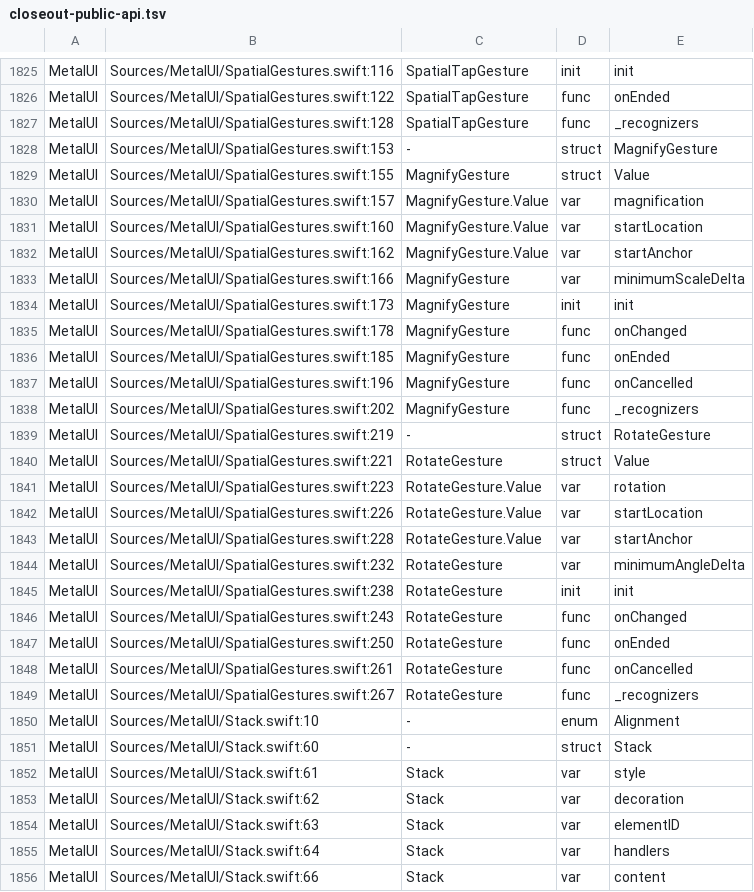
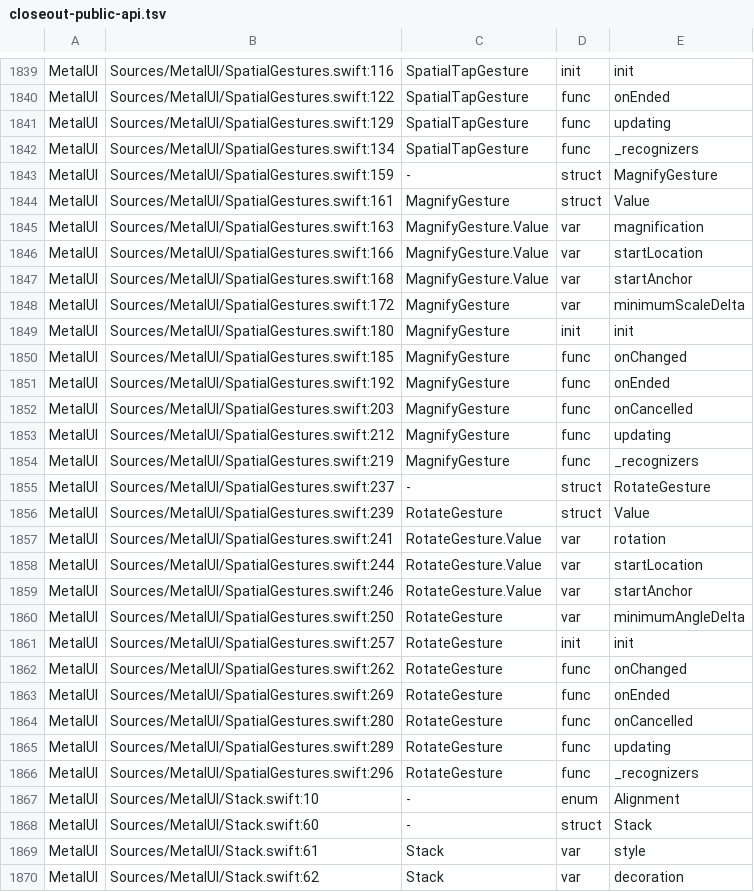
Before and after one commit to mburger89/MetalUI, a TSV file: docs/probes/closeout-public-api.tsv, drawn as a sheet; only a part is shown, gaps mark what is left out; the shorter side is filled out with more unchanged rows; the diff covers the shown part only.

```diff
--- a/docs/probes/closeout-public-api.tsv
+++ b/docs/probes/closeout-public-api.tsv
@@ -1826,25 +1840,28 @@ MetalUI	Sources/MetalUI/SpatialGestures.swift:116	SpatialTapGesture	init	init
 MetalUI	Sources/MetalUI/SpatialGestures.swift:122	SpatialTapGesture	func	onEnded
-MetalUI	Sources/MetalUI/SpatialGestures.swift:128	SpatialTapGesture	func	_recognizers
-MetalUI	Sources/MetalUI/SpatialGestures.swift:153	-	struct	MagnifyGesture
-MetalUI	Sources/MetalUI/SpatialGestures.swift:155	MagnifyGesture	struct	Value
-MetalUI	Sources/MetalUI/SpatialGestures.swift:157	MagnifyGesture.Value	var	magnification
-MetalUI	Sources/MetalUI/SpatialGestures.swift:160	MagnifyGesture.Value	var	startLocation
-MetalUI	Sources/MetalUI/SpatialGestures.swift:162	MagnifyGesture.Value	var	startAnchor
-MetalUI	Sources/MetalUI/SpatialGestures.swift:166	MagnifyGesture	var	minimumScaleDelta
-MetalUI	Sources/MetalUI/SpatialGestures.swift:173	MagnifyGesture	init	init
-MetalUI	Sources/MetalUI/SpatialGestures.swift:178	MagnifyGesture	func	onChanged
-MetalUI	Sources/MetalUI/SpatialGestures.swift:185	MagnifyGesture	func	onEnded
-MetalUI	Sources/MetalUI/SpatialGestures.swift:196	MagnifyGesture	func	onCancelled
-MetalUI	Sources/MetalUI/SpatialGestures.swift:202	MagnifyGesture	func	_recognizers
-MetalUI	Sources/MetalUI/SpatialGestures.swift:219	-	struct	RotateGesture
-MetalUI	Sources/MetalUI/SpatialGestures.swift:221	RotateGesture	struct	Value
-MetalUI	Sources/MetalUI/SpatialGestures.swift:223	RotateGesture.Value	var	rotation
-MetalUI	Sources/MetalUI/SpatialGestures.swift:226	RotateGesture.Value	var	startLocation
-MetalUI	Sources/MetalUI/SpatialGestures.swift:228	RotateGesture.Value	var	startAnchor
-MetalUI	Sources/MetalUI/SpatialGestures.swift:232	RotateGesture	var	minimumAngleDelta
-MetalUI	Sources/MetalUI/SpatialGestures.swift:238	RotateGesture	init	init
-MetalUI	Sources/MetalUI/SpatialGestures.swift:243	RotateGesture	func	onChanged
-MetalUI	Sources/MetalUI/SpatialGestures.swift:250	RotateGesture	func	onEnded
-MetalUI	Sources/MetalUI/SpatialGestures.swift:261	RotateGesture	func	onCancelled
-MetalUI	Sources/MetalUI/SpatialGestures.swift:267	RotateGesture	func	_recognizers
+MetalUI	Sources/MetalUI/SpatialGestures.swift:129	SpatialTapGesture	func	updating
+MetalUI	Sources/MetalUI/SpatialGestures.swift:134	SpatialTapGesture	func	_recognizers
+MetalUI	Sources/MetalUI/SpatialGestures.swift:159	-	struct	MagnifyGesture
+MetalUI	Sources/MetalUI/SpatialGestures.swift:161	MagnifyGesture	struct	Value
+MetalUI	Sources/MetalUI/SpatialGestures.swift:163	MagnifyGesture.Value	var	magnification
+MetalUI	Sources/MetalUI/SpatialGestures.swift:166	MagnifyGesture.Value	var	startLocation
+MetalUI	Sources/MetalUI/SpatialGestures.swift:168	MagnifyGesture.Value	var	startAnchor
+MetalUI	Sources/MetalUI/SpatialGestures.swift:172	MagnifyGesture	var	minimumScaleDelta
+MetalUI	Sources/MetalUI/SpatialGestures.swift:180	MagnifyGesture	init	init
+MetalUI	Sources/MetalUI/SpatialGestures.swift:185	MagnifyGesture	func	onChanged
+MetalUI	Sources/MetalUI/SpatialGestures.swift:192	MagnifyGesture	func	onEnded
+MetalUI	Sources/MetalUI/SpatialGestures.swift:203	MagnifyGesture	func	onCancelled
+MetalUI	Sources/MetalUI/SpatialGestures.swift:212	MagnifyGesture	func	updating
+MetalUI	Sources/MetalUI/SpatialGestures.swift:219	MagnifyGesture	func	_recognizers
+MetalUI	Sources/MetalUI/SpatialGestures.swift:237	-	struct	RotateGesture
+MetalUI	Sources/MetalUI/SpatialGestures.swift:239	RotateGesture	struct	Value
+MetalUI	Sources/MetalUI/SpatialGestures.swift:241	RotateGesture.Value	var	rotation
+MetalUI	Sources/MetalUI/SpatialGestures.swift:244	RotateGesture.Value	var	startLocation
+MetalUI	Sources/MetalUI/SpatialGestures.swift:246	RotateGesture.Value	var	startAnchor
+MetalUI	Sources/MetalUI/SpatialGestures.swift:250	RotateGesture	var	minimumAngleDelta
+MetalUI	Sources/MetalUI/SpatialGestures.swift:257	RotateGesture	init	init
+MetalUI	Sources/MetalUI/SpatialGestures.swift:262	RotateGesture	func	onChanged
+MetalUI	Sources/MetalUI/SpatialGestures.swift:269	RotateGesture	func	onEnded
+MetalUI	Sources/MetalUI/SpatialGestures.swift:280	RotateGesture	func	onCancelled
+MetalUI	Sources/MetalUI/SpatialGestures.swift:289	RotateGesture	func	updating
+MetalUI	Sources/MetalUI/SpatialGestures.swift:296	RotateGesture	func	_recognizers
 MetalUI	Sources/MetalUI/Stack.swift:10	-	enum	Alignment
```
Also changed, not shown: 14 added rows and 47 edited cells elsewhere in this file, 1 other file.
